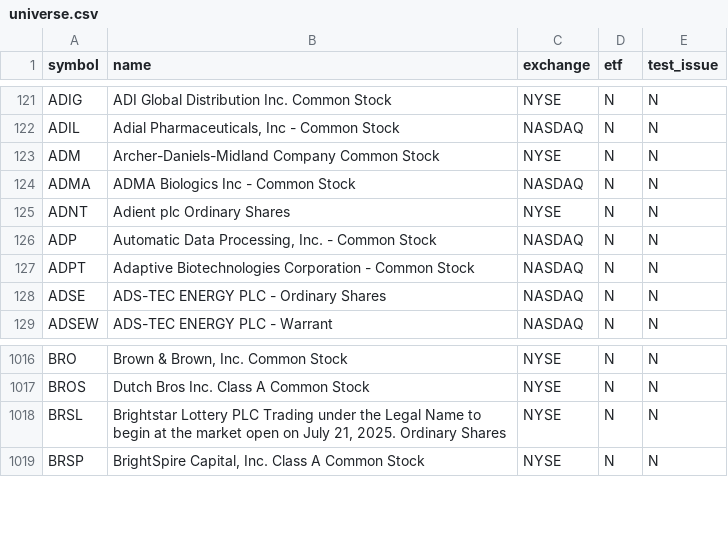
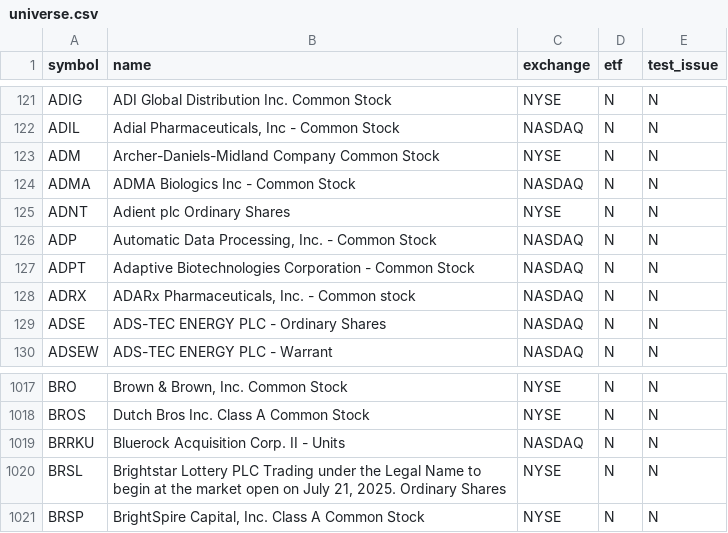
Before and after one commit to njdfan1711-cpu/Fin, a CSV file: universe.csv, drawn as a sheet; only a part is shown, gaps mark what is left out; the diff names each change by its address in the sheet, - before the commit and + after, or states it on an @@ line.

```diff
--- a/universe.csv
+++ b/universe.csv
+row 128: ADRX | ADARx Pharmaceuticals, Inc. - Common stock | NASDAQ | N | N
+row 1019: BRRKU | Bluerock Acquisition Corp. II - Units | NASDAQ | N | N
```
Also changed, not shown: eligible.csv, 3 other files.
